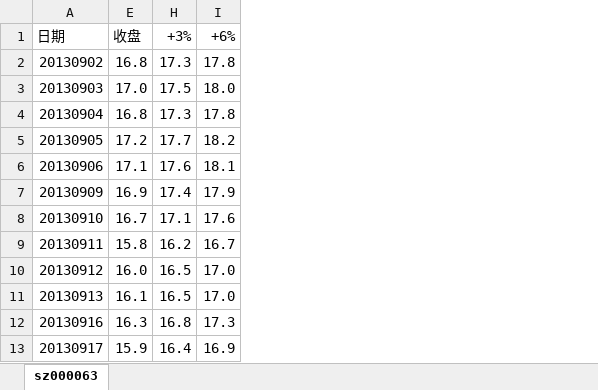
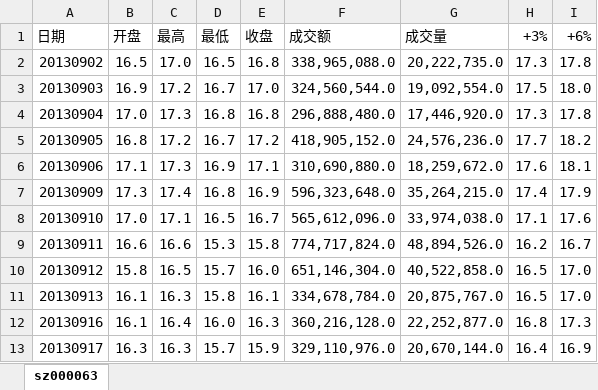
Before and after one commit to hejiang2000/hejiang2000.github.com, an Excel workbook: tmp/sz000063.xlsm, sheet sz000063, drawn as a sheet; only a part is shown; values as stored, in another font and other column widths than the file's, no cell formats; the diff names each change by its address in the sheet, - before the commit and + after, or states it on an @@ line.

Commit message:
+++

```diff
--- a/tmp/sz000063.xlsm (sheet sz000063)
+++ b/tmp/sz000063.xlsm (sheet sz000063)
@@ column B (开盘) unhidden, rows 2-13: 16.5 | 16.9 | 17.0 | 16.8 | 17.1 | 17.3 | 17.0 | 16.6 | 15.8 | 16.1 | 16.1 | 16.3 @@
@@ column C (最高) unhidden, rows 2-13: 17.0 | 17.2 | 17.3 | 17.2 | 17.3 | 17.4 | 17.1 | 16.6 | 16.5 | 16.3 | 16.4 | 16.3 @@
@@ column D (最低) unhidden, rows 2-13: 16.5 | 16.7 | 16.8 | 16.7 | 16.9 | 16.8 | 16.5 | 15.3 | 15.7 | 15.8 | 16.0 | 15.7 @@
@@ column F (成交额) unhidden, rows 2-13: 338,965,088.0 | 324,560,544.0 | 296,888,480.0 | 418,905,152.0 | 310,690,880.0 | 596,323,648.0 | 565,612,096.0 | 774,717,824.0 | 651,146,304.0 | 334,678,784.0 | 360,216,128.0 | 329,110,976.0 @@
@@ column G (成交量) unhidden, rows 2-13: 20,222,735.0 | 19,092,554.0 | 17,446,920.0 | 24,576,236.0 | 18,259,672.0 | 35,264,215.0 | 33,974,038.0 | 48,894,526.0 | 40,522,858.0 | 20,875,767.0 | 22,252,877.0 | 20,670,144.0 @@
```
Also changed, not shown: cell formats, hidden cells.
